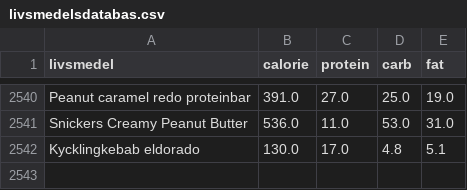
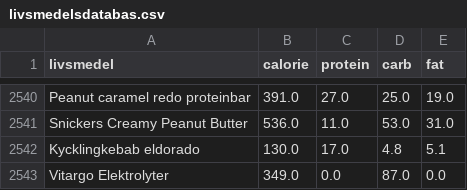
Before and after one commit to liecha/meRegAnno, a CSV file: data/livsmedelsdatabas.csv, drawn as a sheet; only a part is shown, gaps mark what is left out.

```diff
--- a/data/livsmedelsdatabas.csv
+++ b/data/livsmedelsdatabas.csv
@@ -2542 +2542,2 @@ Snickers Creamy Peanut Butter,536.0,11.0,53.0,31.0
 Kycklingkebab eldorado,130.0,17.0,4.8,5.1
+Vitargo Elektrolyter,349.0,0.0,87.0,0.0
```
Also changed, not shown: data/meal_databas.csv, 6 other files.
